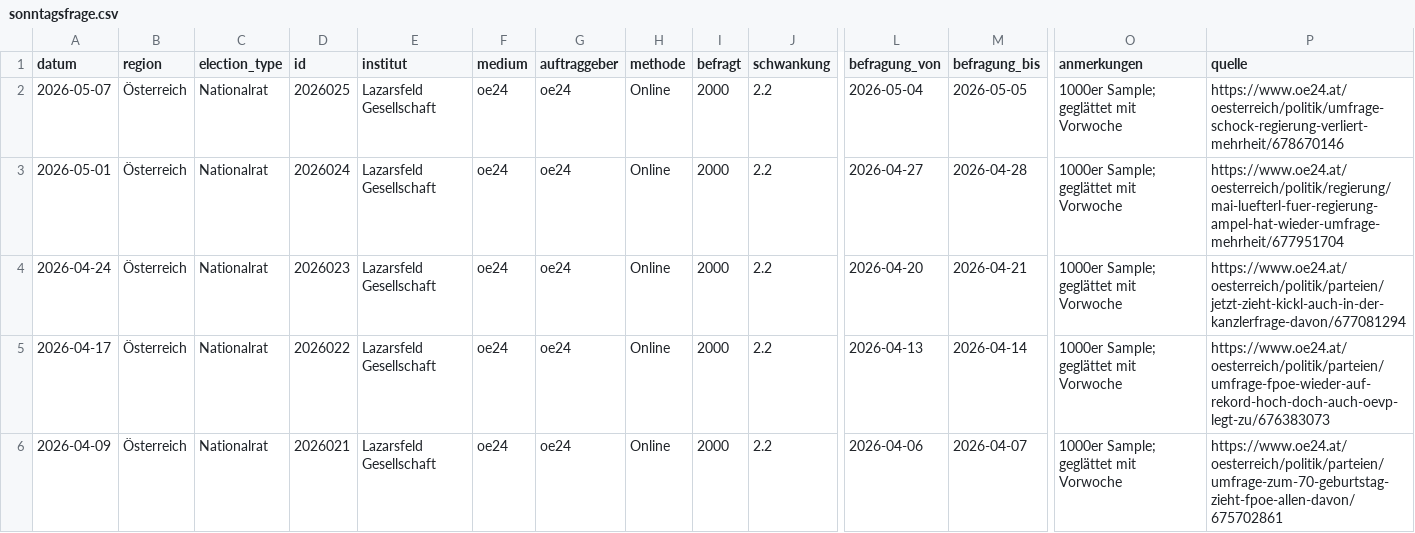
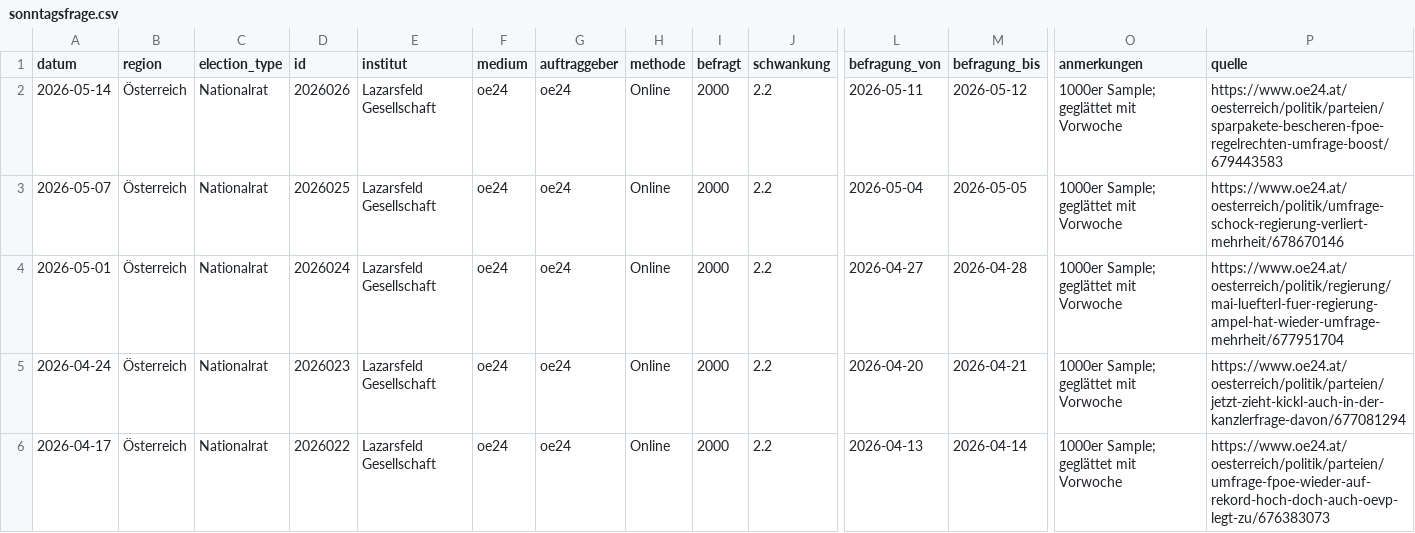
Before and after one commit to dstDatenjournalismus/2024-umfragentracker, a CSV file: output/data/sonntagsfrage/sonntagsfrage.csv, drawn as a sheet; only a part is shown, gaps mark what is left out; the shorter side is filled out with more unchanged rows; rows hold the shown columns only; the diff names each change by its address in the sheet, - before the commit and + after, or states it on an @@ line.

```diff
--- a/output/data/sonntagsfrage/sonntagsfrage.csv
+++ b/output/data/sonntagsfrage/sonntagsfrage.csv
+row 2: 2026-05-14 | Österreich | Nationalrat | 2026026 | Lazarsfeld Gesellschaft | oe24 | oe24 | Online | 2000 | 2.2 | 2026-05-11 | 2026-05-12 | 1000er Sample; geglättet mit Vorwoche | https://www.oe24.at/oesterreich/politik/parteien/sparpakete-bescheren-fpoe-regelrechten-umfrage-boost/679443583
```
Also changed, not shown: output/data/kanzlerfrage/kanzlerfrage.csv, 1 other file.
